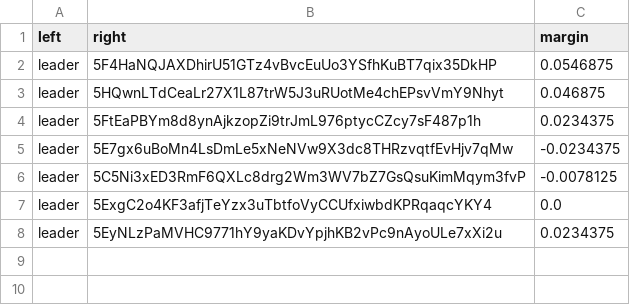
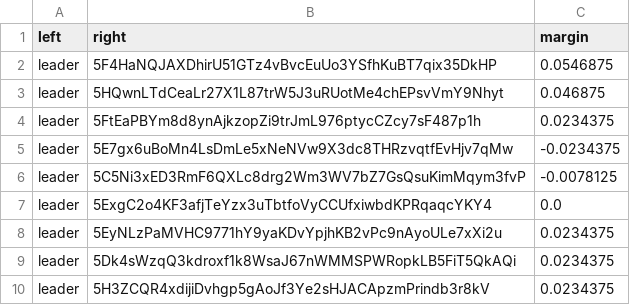
Before and after one commit to 404-Repo/404-competition-1, a CSV file: rounds/6/matches_matrix.csv, drawn as a sheet; the diff names each change by its address in the sheet, - before the commit and + after, or states it on an @@ line.

Commit message:
Match report: leader vs 5CqZbbnWXN Match report: leader vs 5H3ZCQR4xd Update matches matrix for round 6

```diff
--- a/rounds/6/matches_matrix.csv
+++ b/rounds/6/matches_matrix.csv
+row 9: leader | 5Dk4sWzqQ3kdroxf1k8WsaJ67nWMMSPWRopkLB5FiT5QkAQi | 0.0234375
+row 10: leader | 5H3ZCQR4xdijiDvhgp5gAoJf3Ye2sHJACApzmPrindb3r8kV | 0.0234375
```
Also changed, not shown: 2 other files.
